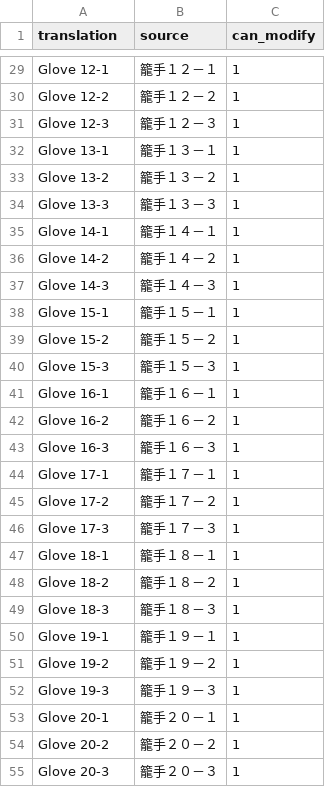
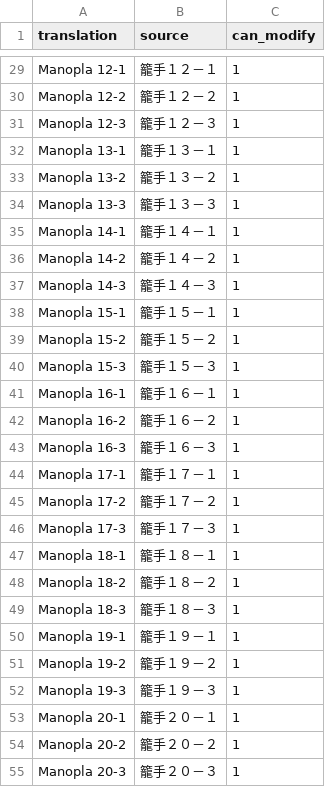
Before and after one commit to Arekushi/drakengard-3-pt-br-translation, a CSV file: texts/translation/gauntlet_Name.csv, drawn as a sheet; only a part is shown, gaps mark what is left out; the diff covers the shown part only.

Commit message:
📚 Change Glove to Manopla

```diff
--- a/texts/translation/gauntlet_Name.csv
+++ b/texts/translation/gauntlet_Name.csv
@@ -29,27 +29,27 @@
-"Glove 12-1","籠手１２－１","1"
-"Glove 12-2","籠手１２－２","1"
-"Glove 12-3","籠手１２－３","1"
-"Glove 13-1","籠手１３－１","1"
-"Glove 13-2","籠手１３－２","1"
-"Glove 13-3","籠手１３－３","1"
-"Glove 14-1","籠手１４－１","1"
-"Glove 14-2","籠手１４－２","1"
-"Glove 14-3","籠手１４－３","1"
-"Glove 15-1","籠手１５－１","1"
-"Glove 15-2","籠手１５－２","1"
-"Glove 15-3","籠手１５－３","1"
-"Glove 16-1","籠手１６－１","1"
-"Glove 16-2","籠手１６－２","1"
-"Glove 16-3","籠手１６－３","1"
-"Glove 17-1","籠手１７－１","1"
-"Glove 17-2","籠手１７－２","1"
-"Glove 17-3","籠手１７－３","1"
-"Glove 18-1","籠手１８－１","1"
-"Glove 18-2","籠手１８－２","1"
-"Glove 18-3","籠手１８－３","1"
-"Glove 19-1","籠手１９－１","1"
-"Glove 19-2","籠手１９－２","1"
-"Glove 19-3","籠手１９－３","1"
-"Glove 20-1","籠手２０－１","1"
-"Glove 20-2","籠手２０－２","1"
-"Glove 20-3","籠手２０－３","1"
+"Manopla 12-1","籠手１２－１","1"
+"Manopla 12-2","籠手１２－２","1"
+"Manopla 12-3","籠手１２－３","1"
+"Manopla 13-1","籠手１３－１","1"
+"Manopla 13-2","籠手１３－２","1"
+"Manopla 13-3","籠手１３－３","1"
+"Manopla 14-1","籠手１４－１","1"
+"Manopla 14-2","籠手１４－２","1"
+"Manopla 14-3","籠手１４－３","1"
+"Manopla 15-1","籠手１５－１","1"
+"Manopla 15-2","籠手１５－２","1"
+"Manopla 15-3","籠手１５－３","1"
+"Manopla 16-1","籠手１６－１","1"
+"Manopla 16-2","籠手１６－２","1"
+"Manopla 16-3","籠手１６－３","1"
+"Manopla 17-1","籠手１７－１","1"
+"Manopla 17-2","籠手１７－２","1"
+"Manopla 17-3","籠手１７－３","1"
+"Manopla 18-1","籠手１８－１","1"
+"Manopla 18-2","籠手１８－２","1"
+"Manopla 18-3","籠手１８－３","1"
+"Manopla 19-1","籠手１９－１","1"
+"Manopla 19-2","籠手１９－２","1"
+"Manopla 19-3","籠手１９－３","1"
+"Manopla 20-1","籠手２０－１","1"
+"Manopla 20-2","籠手２０－２","1"
+"Manopla 20-3","籠手２０－３","1"
```
Also changed, not shown: 33 edited cells elsewhere in this file, texts/translation/gauntlet.csv.
